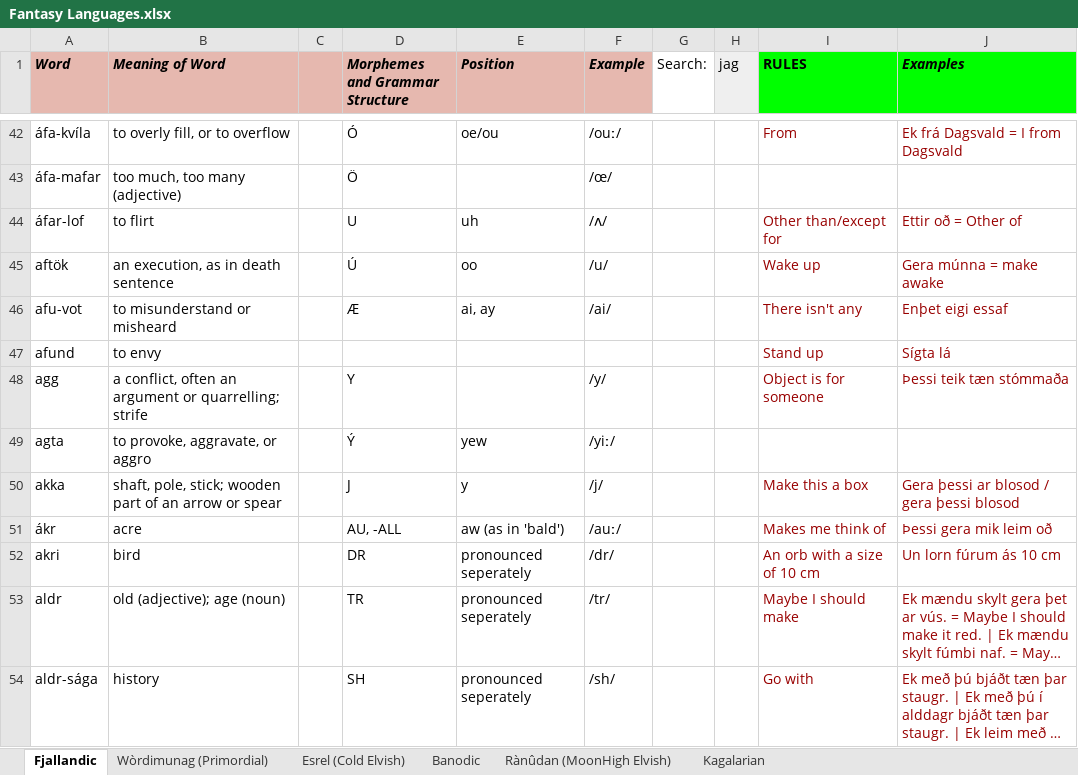
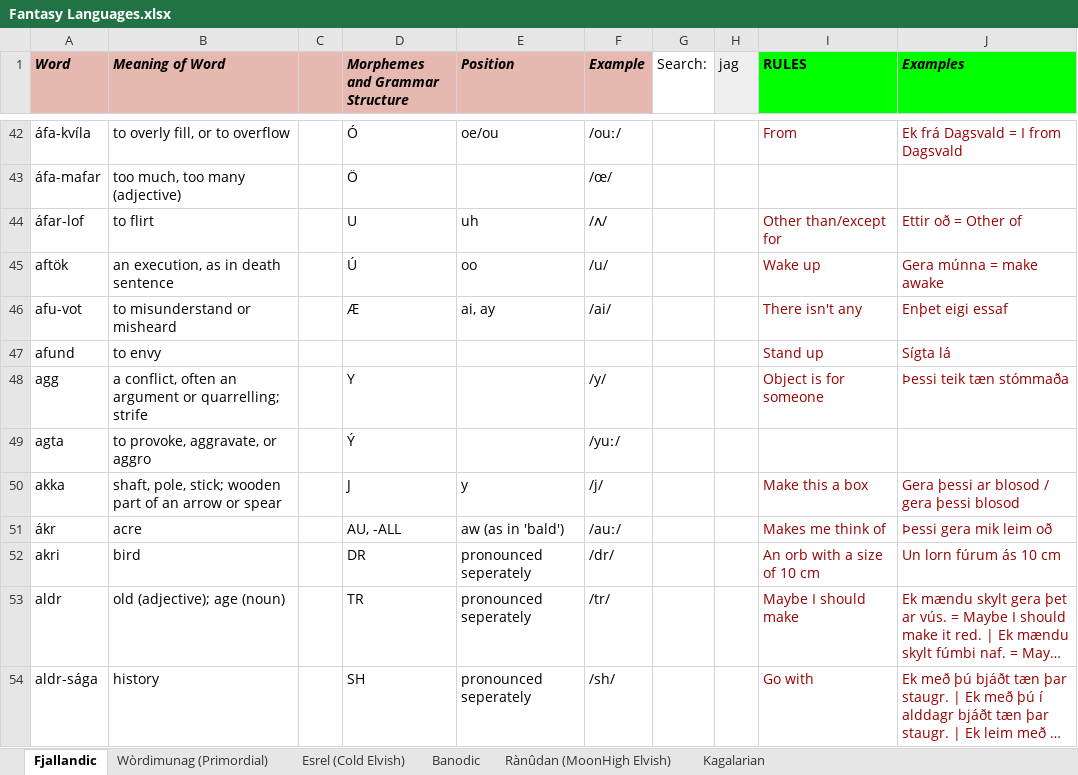
Before and after one commit to Oneo64/Auldworlde, an Excel workbook: Literature/Languages/Fantasy Languages.xlsx, sheet Fjallandic, drawn as a sheet; only a part is shown, gaps mark what is left out; long unchanged cells end in …; values as stored, in another font and other column widths than the file's, no borders; charts and pictures not drawn; the diff names each change by its address in the sheet, - before the commit and + after, or states it on an @@ line.

Commit message:
Update Fantasy Languages.xlsx

```diff
--- a/Literature/Languages/Fantasy Languages.xlsx (sheet Fjallandic)
+++ b/Literature/Languages/Fantasy Languages.xlsx (sheet Fjallandic)
-E49 (Position): yew
+E49 (Position): (empty)
-F49 (Example): /yiː/
+F49 (Example): /yuː/
```
